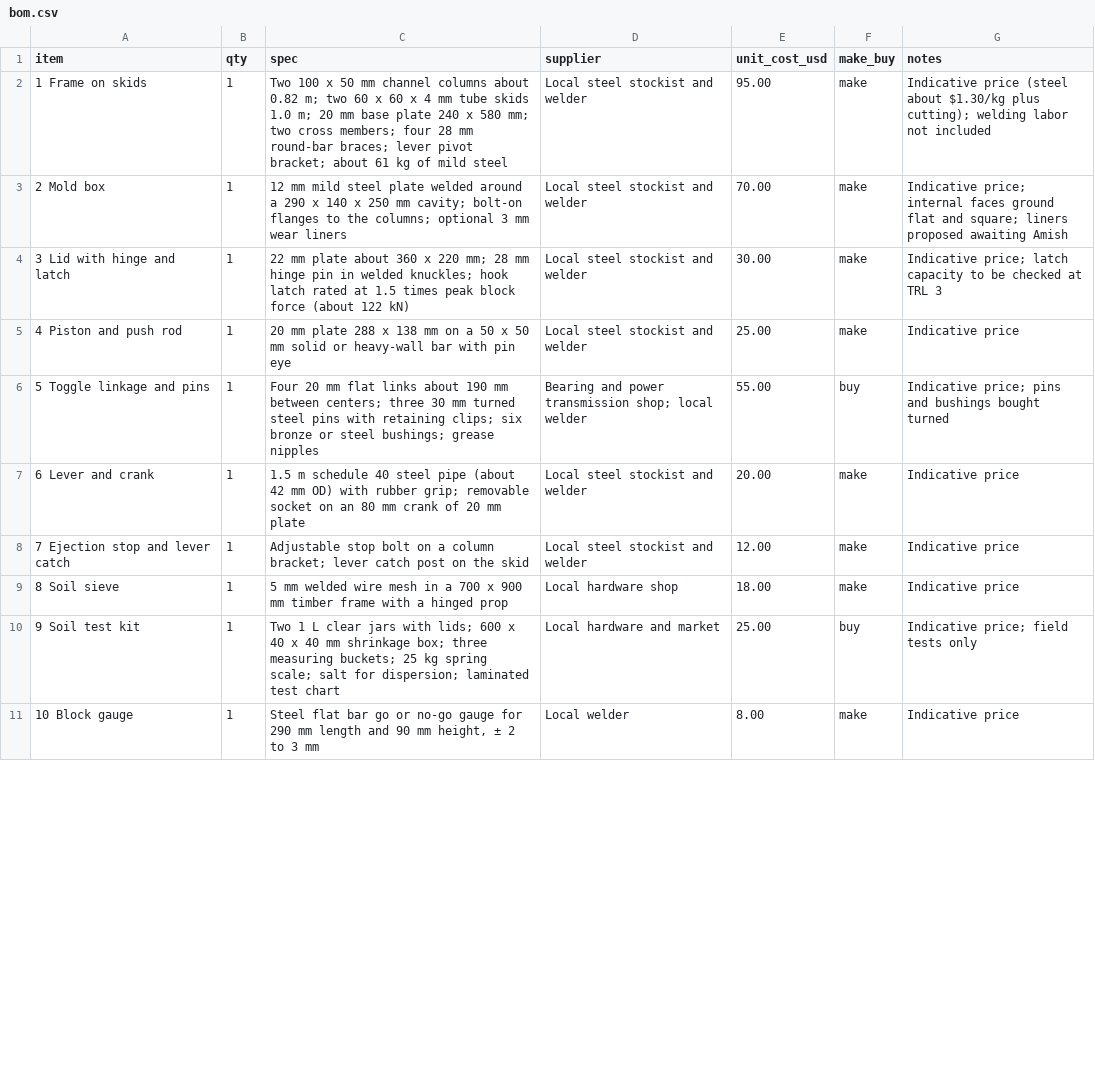
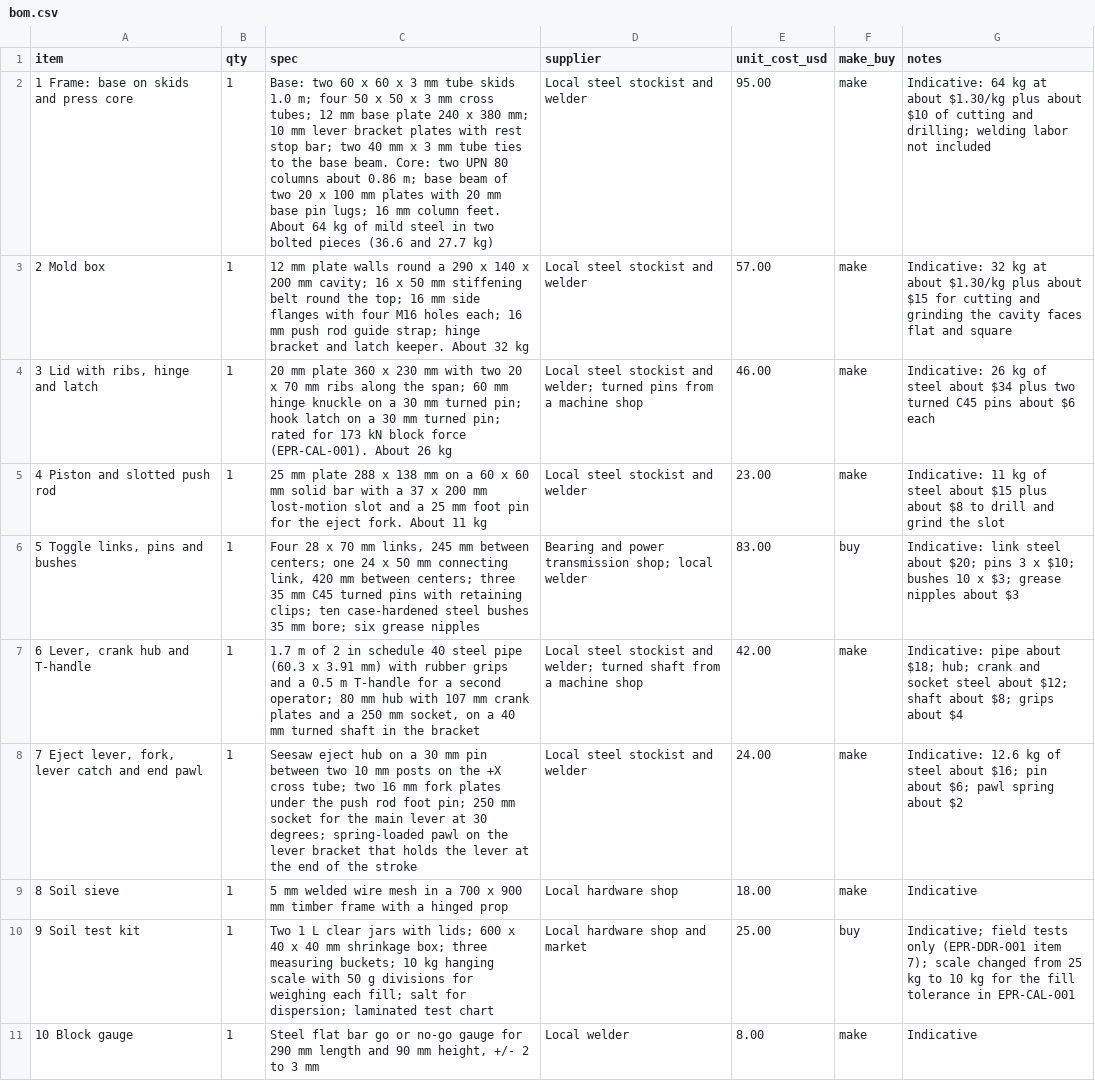
Before and after one commit to BoujeeEnjinia1701/earthpress, a CSV file: bom/bom.csv, drawn as a sheet; only a part is shown; the diff covers the shown part only.

```diff
--- a/bom/bom.csv
+++ b/bom/bom.csv
@@ -1,11 +1,11 @@
 item,qty,spec,supplier,unit_cost_usd,make_buy,notes
-1 Frame on skids,1,"Two 100 x 50 mm channel columns about 0.82 m; two 60 x 60 x 4 mm tube skids 1.0 m; 20 mm base plate 240 x 580 mm; two cross members; four 28 mm round-bar braces; lever pivot bracket; about 61 kg of mild steel",Local steel stockist and welder,95.00,make,Indicative price (steel about $1.30/kg plus cutting); welding labor not included
-2 Mold box,1,"12 mm mild steel plate welded around a 290 x 140 x 250 mm cavity; bolt-on flanges to the columns; optional 3 mm wear liners",Local steel stockist and welder,70.00,make,Indicative price; internal faces ground flat and square; liners proposed awaiting Amish
-3 Lid with hinge and latch,1,"22 mm plate about 360 x 220 mm; 28 mm hinge pin in welded knuckles; hook latch rated at 1.5 times peak block force (about 122 kN)",Local steel stockist and welder,30.00,make,Indicative price; latch capacity to be checked at TRL 3
-4 Piston and push rod,1,"20 mm plate 288 x 138 mm on a 50 x 50 mm solid or heavy-wall bar with pin eye",Local steel stockist and welder,25.00,make,Indicative price
-5 Toggle linkage and pins,1,"Four 20 mm flat links about 190 mm between centers; three 30 mm turned steel pins with retaining clips; six bronze or steel bushings; grease nipples",Bearing and power transmission shop; local welder,55.00,buy,Indicative price; pins and bushings bought turned
-6 Lever and crank,1,"1.5 m schedule 40 steel pipe (about 42 mm OD) with rubber grip; removable socket on an 80 mm crank of 20 mm plate",Local steel stockist and welder,20.00,make,Indicative price
-7 Ejection stop and lever catch,1,"Adjustable stop bolt on a column bracket; lever catch post on the skid",Local steel stockist and welder,12.00,make,Indicative price
-8 Soil sieve,1,"5 mm welded wire mesh in a 700 x 900 mm timber frame with a hinged prop",Local hardware shop,18.00,make,Indicative price
-9 Soil test kit,1,"Two 1 L clear jars with lids; 600 x 40 x 40 mm shrinkage box; three measuring buckets; 25 kg spring scale; salt for dispersion; laminated test chart",Local hardware and market,25.00,buy,Indicative price; field tests only
-10 Block gauge,1,"Steel flat bar go or no-go gauge for 290 mm length and 90 mm height, ± 2 to 3 mm",Local welder,8.00,make,Indicative price
+"1 Frame: base on skids and press core",1,"Base: two 60 x 60 x 3 mm tube skids 1.0 m; four 50 x 50 x 3 mm cross tubes; 12 mm base plate 240 x 380 mm; 10 mm lever bracket plates with rest stop bar; two 40 mm x 3 mm tube ties to the base beam. Core: two UPN 80 columns about 0.86 m; base beam of two 20 x 100 mm plates with 20 mm base pin lugs; 16 mm column feet. About 64 kg of mild steel in two bolted pieces (36.6 and 27.7 kg)",Local steel stockist and welder,95.00,make,Indicative: 64 kg at about $1.30/kg plus about $10 of cutting and drilling; welding labor not included
+"2 Mold box",1,"12 mm plate walls round a 290 x 140 x 200 mm cavity; 16 x 50 mm stiffening belt round the top; 16 mm side flanges with four M16 holes each; 16 mm push rod guide strap; hinge bracket and latch keeper. About 32 kg",Local steel stockist and welder,57.00,make,Indicative: 32 kg at about $1.30/kg plus about $15 for cutting and grinding the cavity faces flat and square
+"3 Lid with ribs, hinge and latch",1,"20 mm plate 360 x 230 mm with two 20 x 70 mm ribs along the span; 60 mm hinge knuckle on a 30 mm turned pin; hook latch on a 30 mm turned pin; rated for 173 kN block force (EPR-CAL-001). About 26 kg",Local steel stockist and welder; turned pins from a machine shop,46.00,make,Indicative: 26 kg of steel about $34 plus two turned C45 pins about $6 each
+"4 Piston and slotted push rod",1,"25 mm plate 288 x 138 mm on a 60 x 60 mm solid bar with a 37 x 200 mm lost-motion slot and a 25 mm foot pin for the eject fork. About 11 kg",Local steel stockist and welder,23.00,make,Indicative: 11 kg of steel about $15 plus about $8 to drill and grind the slot
+"5 Toggle links, pins and bushes",1,"Four 28 x 70 mm links, 245 mm between centers; one 24 x 50 mm connecting link, 420 mm between centers; three 35 mm C45 turned pins with retaining clips; ten case-hardened steel bushes 35 mm bore; six grease nipples",Bearing and power transmission shop; local welder,83.00,buy,Indicative: link steel about $20; pins 3 x $10; bushes 10 x $3; grease nipples about $3
+"6 Lever, crank hub and T-handle",1,"1.7 m of 2 in schedule 40 steel pipe (60.3 x 3.91 mm) with rubber grips and a 0.5 m T-handle for a second operator; 80 mm hub with 107 mm crank plates and a 250 mm socket, on a 40 mm turned shaft in the bracket",Local steel stockist and welder; turned shaft from a machine shop,42.00,make,Indicative: pipe about $18; hub; crank and socket steel about $12; shaft about $8; grips about $4
+"7 Eject lever, fork, lever catch and end pawl",1,"Seesaw eject hub on a 30 mm pin between two 10 mm posts on the +X cross tube; two 16 mm fork plates under the push rod foot pin; 250 mm socket for the main lever at 30 degrees; spring-loaded pawl on the lever bracket that holds the lever at the end of the stroke",Local steel stockist and welder,24.00,make,Indicative: 12.6 kg of steel about $16; pin about $6; pawl spring about $2
+"8 Soil sieve",1,"5 mm welded wire mesh in a 700 x 900 mm timber frame with a hinged prop",Local hardware shop,18.00,make,Indicative
+"9 Soil test kit",1,"Two 1 L clear jars with lids; 600 x 40 x 40 mm shrinkage box; three measuring buckets; 10 kg hanging scale with 50 g divisions for weighing each fill; salt for dispersion; laminated test chart",Local hardware shop and market,25.00,buy,Indicative; field tests only (EPR-DDR-001 item 7); scale changed from 25 kg to 10 kg for the fill tolerance in EPR-CAL-001
+"10 Block gauge",1,"Steel flat bar go or no-go gauge for 290 mm length and 90 mm height, +/- 2 to 3 mm",Local welder,8.00,make,Indicative
```
Also changed, not shown: 1 added row and 4 edited cells elsewhere in this file, 43 other files.
